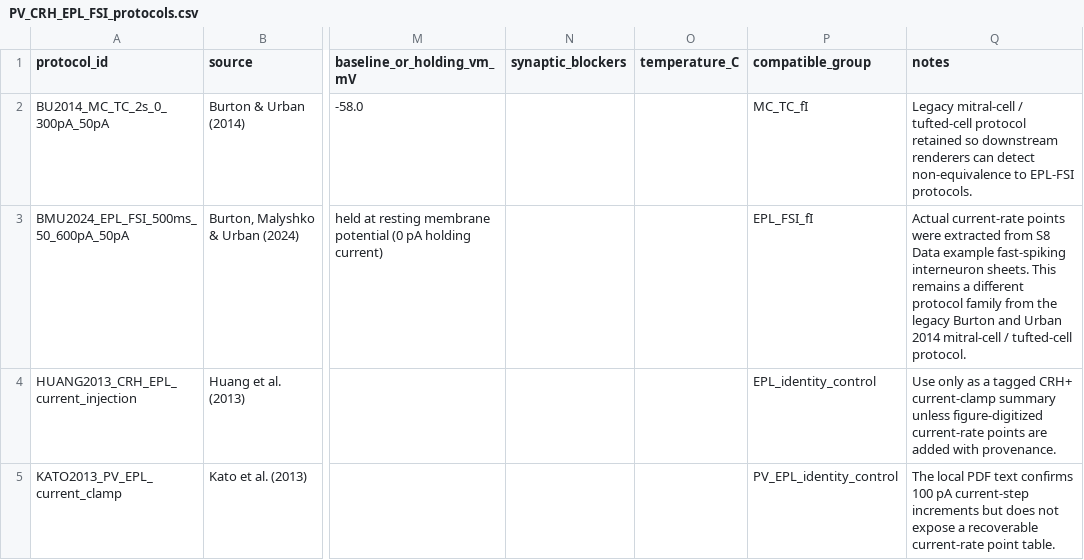
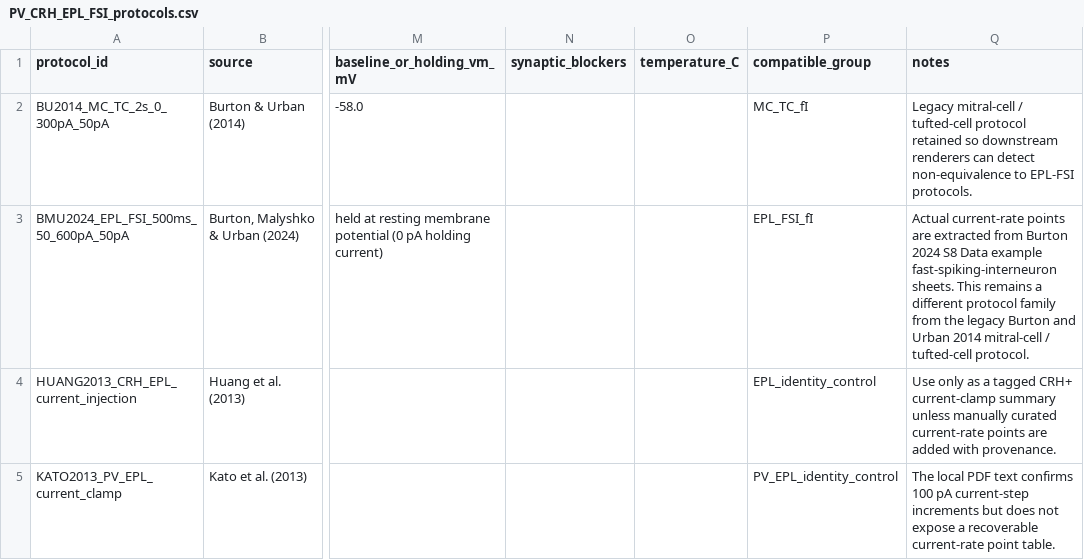
Before and after one commit to MrBreadWater/OlfactoryBulb, a CSV file: research_context/PV_CRH_EPL_FSI_protocols.csv, drawn as a sheet; only a part is shown, gaps mark what is left out; the diff names each change by its address in the sheet, - before the commit and + after, or states it on an @@ line.

```diff
--- a/research_context/PV_CRH_EPL_FSI_protocols.csv
+++ b/research_context/PV_CRH_EPL_FSI_protocols.csv
-Q3 (notes): …current-rate points were extracted from S8 Data example fast-spiking interneuron sheets. This…
+Q3 (notes): …current-rate points are extracted from Burton 2024 S8 Data example fast-spiking-interneuron sheets. This…
-Q4 (notes): …summary unless figure-digitized current-rate points…
+Q4 (notes): …summary unless manually curated current-rate points…
```
Also changed, not shown: research_context/PV_CRH_EPL_FSI_ephys.csv, research_context/PV_CRH_EPL_FSI_identity.csv, 15 other files.
